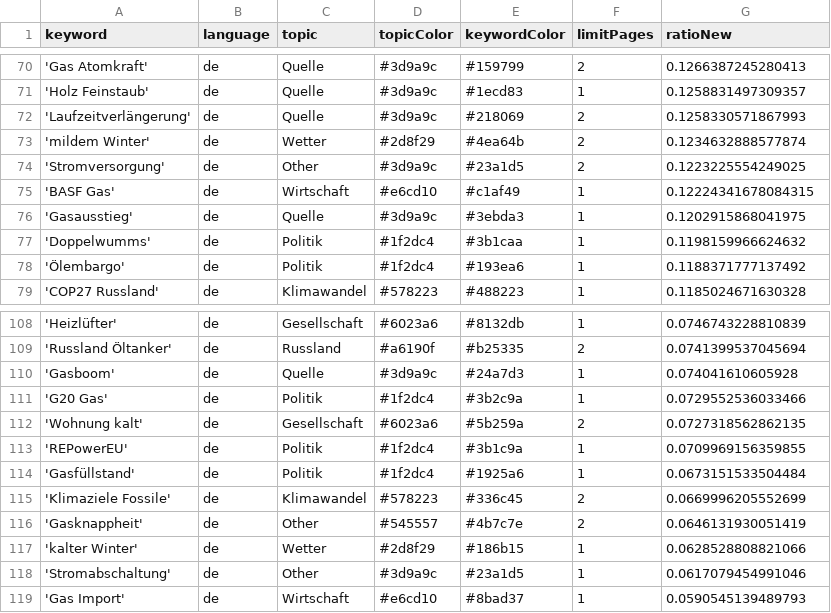
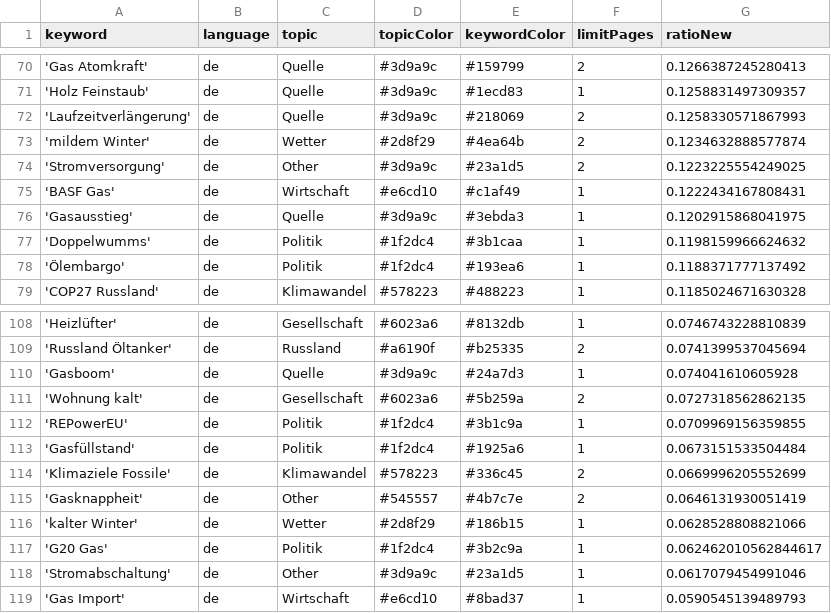
Before and after one commit to newsWhisperer/winterWeapon, a CSV file: keywords.csv, drawn as a sheet; only a part is shown, gaps mark what is left out.

Commit message:
Commit from GitHub Actions (harvest:0.0)

```diff
--- a/keywords.csv
+++ b/keywords.csv
@@ -74,3 +74,3 @@ keyword,language,topic,topicColor,keywordColor,limitPages,ratioNew
 'Stromversorgung',de,Other,#3d9a9c,#23a1d5,2,0.1223225554249025
-'BASF Gas',de,Wirtschaft,#e6cd10,#c1af49,1,0.12224341678084315
+'BASF Gas',de,Wirtschaft,#e6cd10,#c1af49,1,0.1222434167808431
 'Gasausstieg',de,Quelle,#3d9a9c,#3ebda3,1,0.1202915868041975
@@ -110,3 +110,2 @@ keyword,language,topic,topicColor,keywordColor,limitPages,ratioNew
 'Gasboom',de,Quelle,#3d9a9c,#24a7d3,1,0.074041610605928
-'G20 Gas',de,Politik,#1f2dc4,#3b2c9a,1,0.0729552536033466
 'Wohnung kalt',de,Gesellschaft,#6023a6,#5b259a,2,0.0727318562862135
@@ -117,2 +116,3 @@ keyword,language,topic,topicColor,keywordColor,limitPages,ratioNew
 'kalter Winter',de,Wetter,#2d8f29,#186b15,1,0.0628528808821066
+'G20 Gas',de,Politik,#1f2dc4,#3b2c9a,1,0.062462010562844617
 'Stromabschaltung',de,Other,#3d9a9c,#23a1d5,1,0.0617079454991046
```
